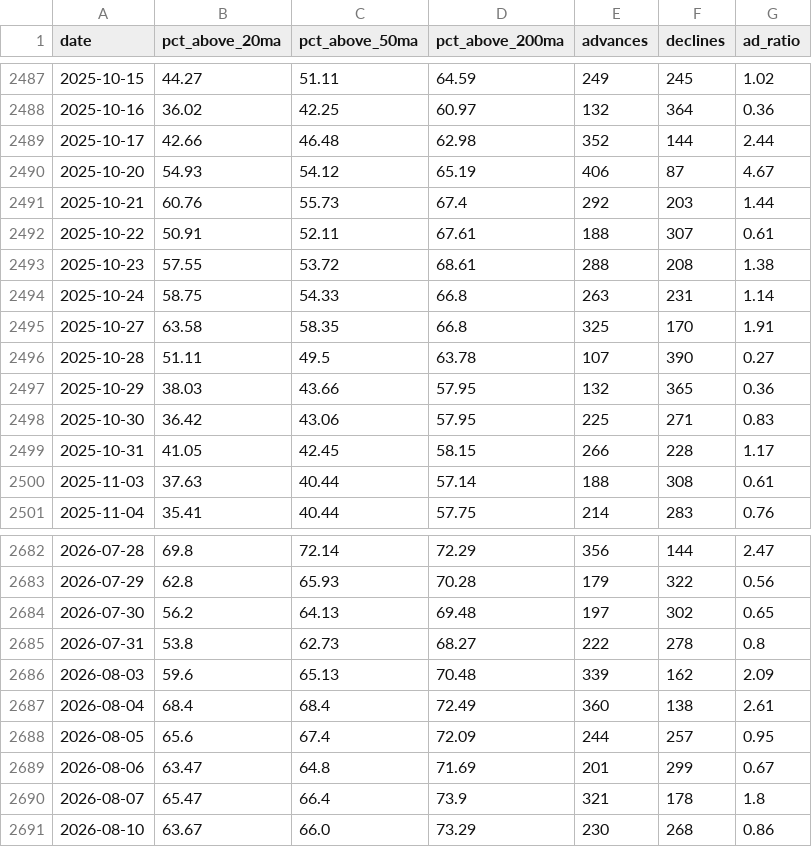
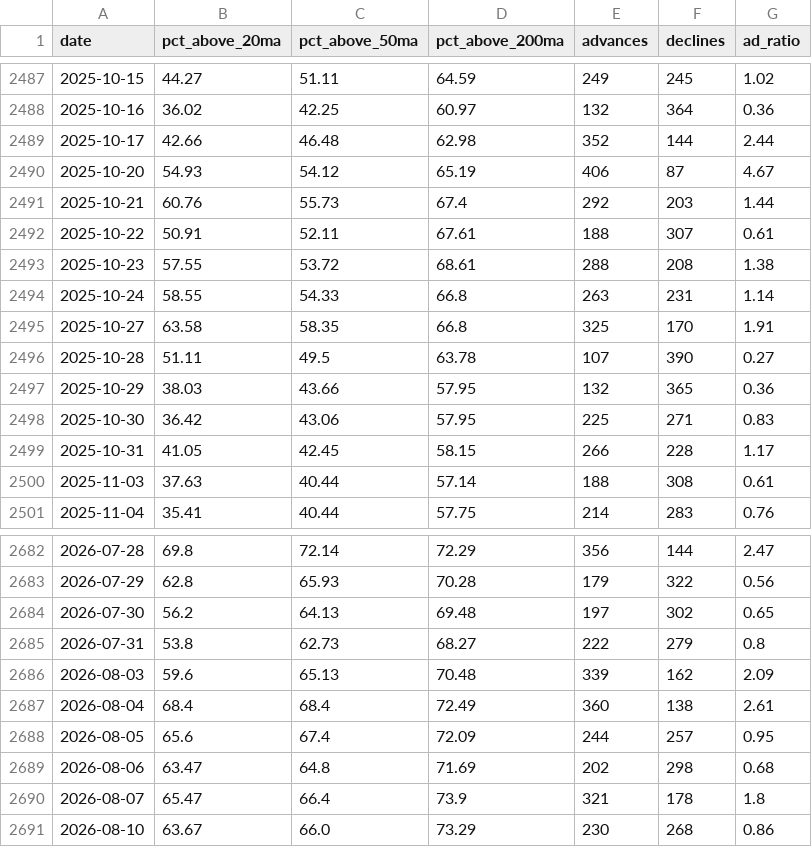
Before and after one commit to JiananZhao/html, a CSV file: market_breadth.csv, drawn as a sheet; only a part is shown, gaps mark what is left out.

```diff
--- a/market_breadth.csv
+++ b/market_breadth.csv
@@ -2493,3 +2493,3 @@ date,pct_above_20ma,pct_above_50ma,pct_above_200ma,advances,declines,ad_ratio
 2025-10-23,57.55,53.72,68.61,288,208,1.38
-2025-10-24,58.75,54.33,66.8,263,231,1.14
+2025-10-24,58.55,54.33,66.8,263,231,1.14
 2025-10-27,63.58,58.35,66.8,325,170,1.91
@@ -2684,3 +2684,3 @@ date,pct_above_20ma,pct_above_50ma,pct_above_200ma,advances,declines,ad_ratio
 2026-07-30,56.2,64.13,69.48,197,302,0.65
-2026-07-31,53.8,62.73,68.27,222,278,0.8
+2026-07-31,53.8,62.73,68.27,222,279,0.8
 2026-08-03,59.6,65.13,70.48,339,162,2.09
@@ -2688,3 +2688,3 @@ date,pct_above_20ma,pct_above_50ma,pct_above_200ma,advances,declines,ad_ratio
 2026-08-05,65.6,67.4,72.09,244,257,0.95
-2026-08-06,63.47,64.8,71.69,201,299,0.67
+2026-08-06,63.47,64.8,71.69,202,298,0.68
 2026-08-07,65.47,66.4,73.9,321,178,1.8
```
